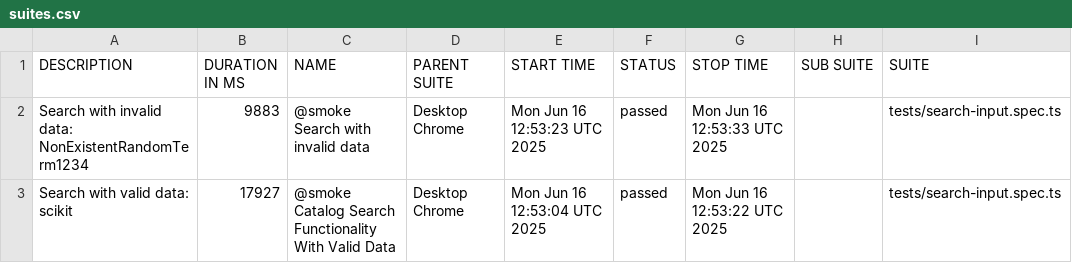
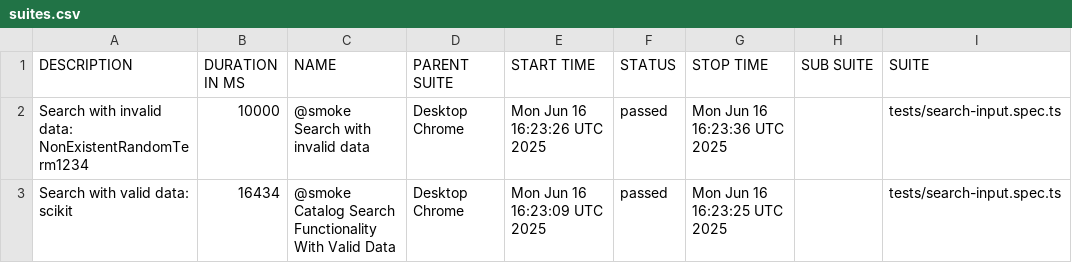
Before and after one commit to YuvashreeM/AudacityUI_Automation, a CSV file: data/suites.csv, drawn as a sheet; only a part is shown; the diff names each change by its address in the sheet, - before the commit and + after, or states it on an @@ line.

```diff
--- a/data/suites.csv
+++ b/data/suites.csv
-B2 (DURATION IN MS): 9883
+B2 (DURATION IN MS): 10000
-E2 (START TIME): Mon Jun 16 12:53:23 UTC 2025
+E2 (START TIME): Mon Jun 16 16:23:26 UTC 2025
-G2 (STOP TIME): Mon Jun 16 12:53:33 UTC 2025
+G2 (STOP TIME): Mon Jun 16 16:23:36 UTC 2025
-B3 (DURATION IN MS): 17927
+B3 (DURATION IN MS): 16434
-E3 (START TIME): Mon Jun 16 12:53:04 UTC 2025
+E3 (START TIME): Mon Jun 16 16:23:09 UTC 2025
-G3 (STOP TIME): Mon Jun 16 12:53:22 UTC 2025
+G3 (STOP TIME): Mon Jun 16 16:23:25 UTC 2025
```
Also changed, not shown: 20 other files.
